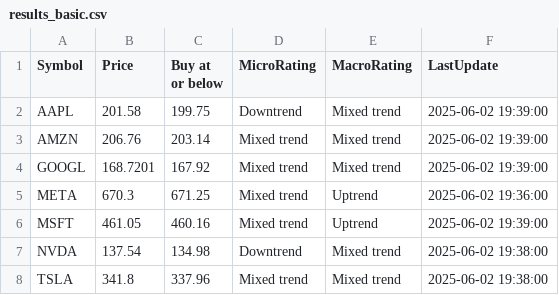
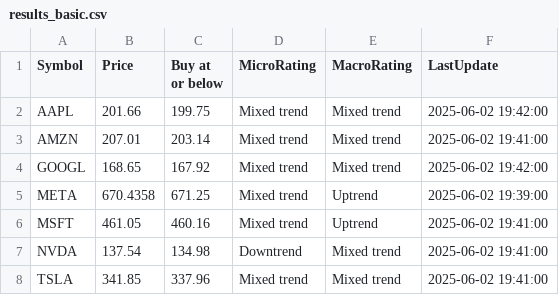
Before and after one commit to kuppal3gt/MSF, a CSV file: results_basic.csv, drawn as a sheet.

Commit message:
Auto-update results at Mon Jun  2 19:46:00 EDT 2025

```diff
--- a/results_basic.csv
+++ b/results_basic.csv
@@ -1,8 +1,8 @@
 "Symbol","Price","Buy at or below","MicroRating","MacroRating","LastUpdate"
-"AAPL",201.58,199.75,"Downtrend","Mixed trend","2025-06-02 19:39:00"
-"AMZN",206.76,203.14,"Mixed trend","Mixed trend","2025-06-02 19:39:00"
-"GOOGL",168.7201,167.92,"Mixed trend","Mixed trend","2025-06-02 19:39:00"
-"META",670.3,671.25,"Mixed trend","Uptrend","2025-06-02 19:36:00"
-"MSFT",461.05,460.16,"Mixed trend","Uptrend","2025-06-02 19:39:00"
-"NVDA",137.54,134.98,"Downtrend","Mixed trend","2025-06-02 19:38:00"
-"TSLA",341.8,337.96,"Mixed trend","Mixed trend","2025-06-02 19:38:00"
+"AAPL",201.66,199.75,"Mixed trend","Mixed trend","2025-06-02 19:42:00"
+"AMZN",207.01,203.14,"Mixed trend","Mixed trend","2025-06-02 19:41:00"
+"GOOGL",168.65,167.92,"Mixed trend","Mixed trend","2025-06-02 19:42:00"
+"META",670.4358,671.25,"Mixed trend","Uptrend","2025-06-02 19:39:00"
+"MSFT",461.05,460.16,"Mixed trend","Uptrend","2025-06-02 19:41:00"
+"NVDA",137.54,134.98,"Downtrend","Mixed trend","2025-06-02 19:41:00"
+"TSLA",341.85,337.96,"Mixed trend","Mixed trend","2025-06-02 19:41:00"
```
Also changed, not shown: results.csv, results_essential.csv, 1 other file.
